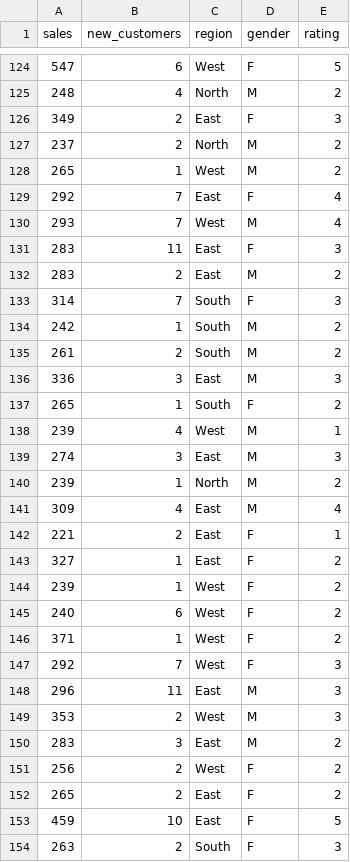
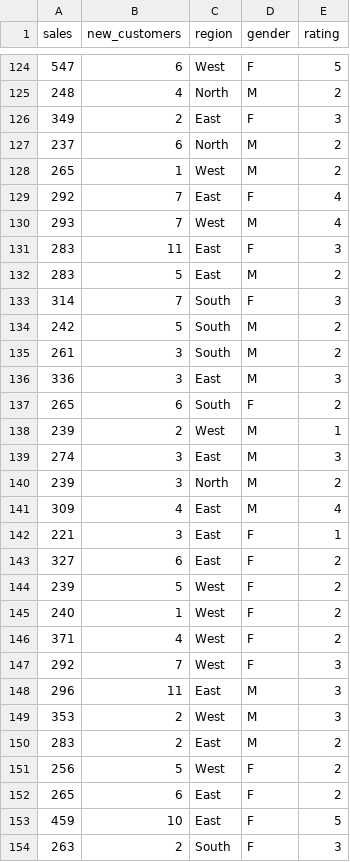
Before and after one commit to keithmcnulty/peopleanalytics-regression-book, a CSV file: presentations/employee_performance.csv, drawn as a sheet; only a part is shown, gaps mark what is left out; the diff covers the shown part only.

```diff
--- a/presentations/employee_performance.csv
+++ b/presentations/employee_performance.csv
@@ -126,3 +126,3 @@
 349,2,"East","F",3
-237,2,"North","M",2
+237,6,"North","M",2
 265,1,"West","M",2
@@ -131,17 +131,17 @@
 283,11,"East","F",3
-283,2,"East","M",2
+283,5,"East","M",2
 314,7,"South","F",3
-242,1,"South","M",2
-261,2,"South","M",2
+242,5,"South","M",2
+261,3,"South","M",2
 336,3,"East","M",3
-265,1,"South","F",2
-239,4,"West","M",1
+265,6,"South","F",2
+239,2,"West","M",1
 274,3,"East","M",3
-239,1,"North","M",2
+239,3,"North","M",2
 309,4,"East","M",4
-221,2,"East","F",1
-327,1,"East","F",2
-239,1,"West","F",2
-240,6,"West","F",2
-371,1,"West","F",2
+221,3,"East","F",1
+327,6,"East","F",2
+239,5,"West","F",2
+240,1,"West","F",2
+371,4,"West","F",2
 292,7,"West","F",3
@@ -149,5 +149,5 @@
 353,2,"West","M",3
-283,3,"East","M",2
-256,2,"West","F",2
-265,2,"East","F",2
+283,2,"East","M",2
+256,5,"West","F",2
+265,6,"East","F",2
 459,10,"East","F",5
```
Also changed, not shown: 1 added row, 1 removed row, 2 moved rows and 149 edited cells elsewhere in this file, 2 other files.
